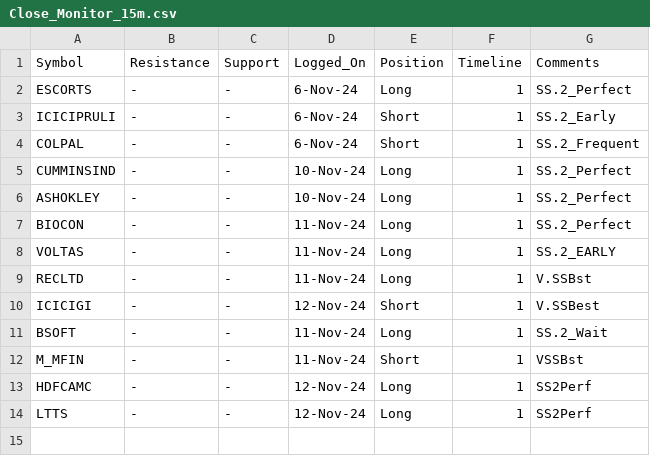
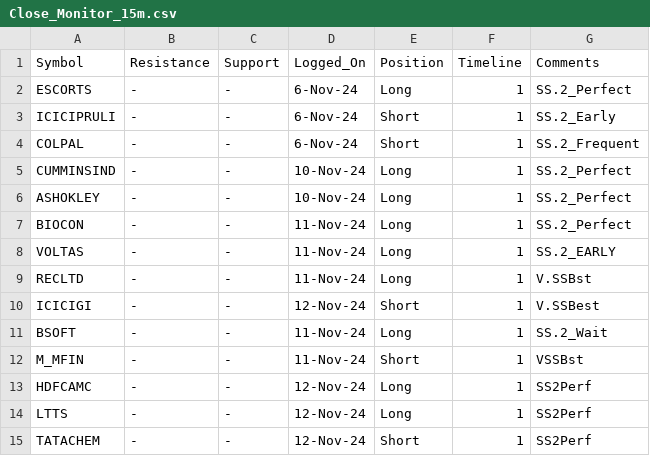
Before and after one commit to vishaln90/public_rep, a CSV file: Close_Monitor_15m.csv, drawn as a sheet.

Commit message:
Update Close_Monitor_15m.csv

```diff
--- a/Close_Monitor_15m.csv
+++ b/Close_Monitor_15m.csv
@@ -14 +14,2 @@ HDFCAMC,-,-,12-Nov-24,Long,1,SS2Perf
 LTTS,-,-,12-Nov-24,Long,1,SS2Perf
+TATACHEM,-,-,12-Nov-24,Short,1,SS2Perf
```
